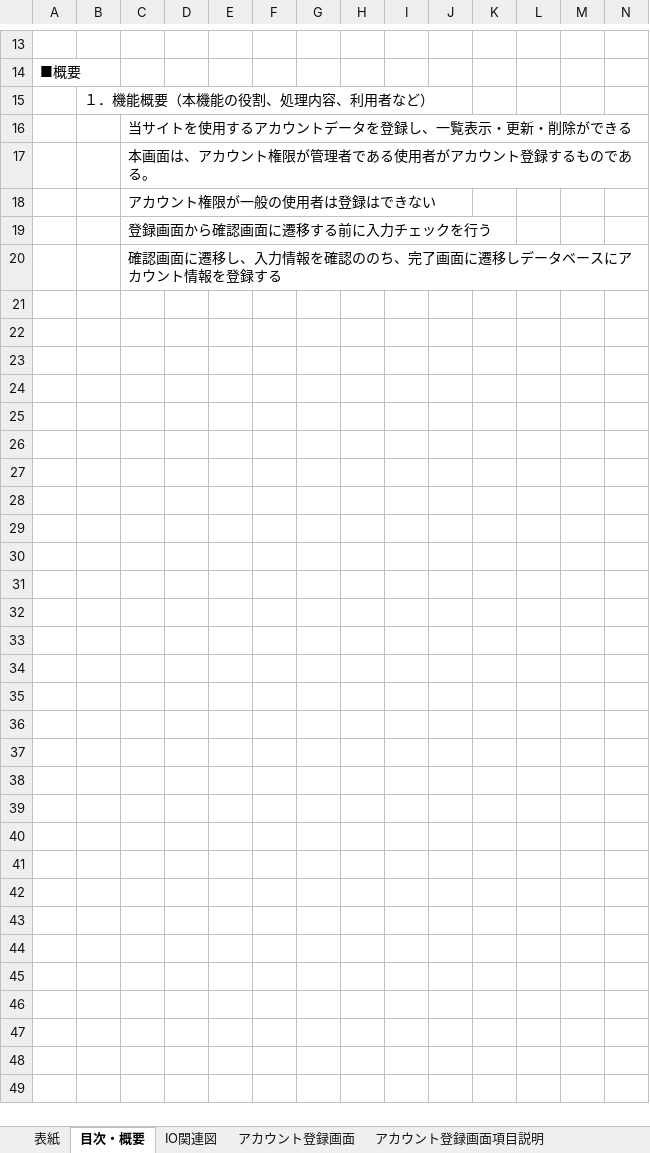
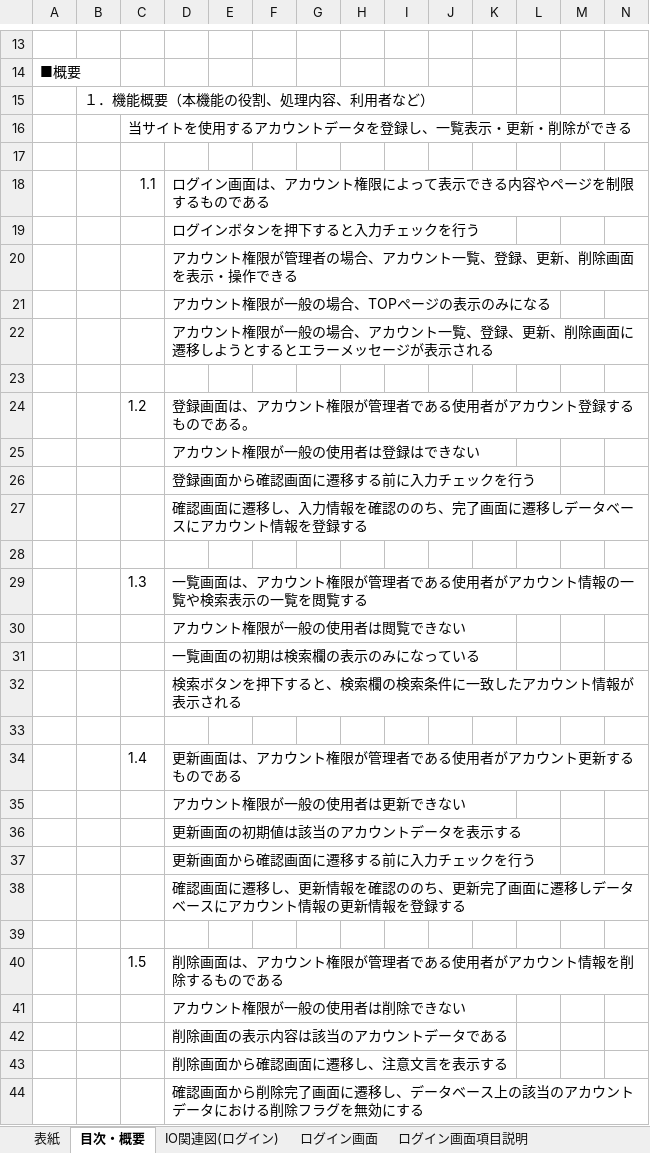
Before and after one commit to kogaryotaro/accountEntry, an Excel workbook: 詳細設計/詳細設計書.xlsx, sheet 目次・概要, drawn as a sheet; only a part is shown, gaps mark what is left out; values as stored, in another font and other column widths than the file's, no borders; addresses are those after the commit; rows hold the shown columns only; the diff covers the shown part only; the diff names each change by its address in the sheet, - before the commit and + after, or states it on an @@ line.

```diff
--- a/詳細設計/詳細設計書.xlsx (sheet 目次・概要)
+++ b/詳細設計/詳細設計書.xlsx (sheet 目次・概要)
-sheet tab: IO関連図
+sheet tab: IO関連図(ログイン)
+sheet tab: ログイン画面
+sheet tab: ログイン画面項目説明
-C17: 本画面は、アカウント権限が管理者である使用者がアカウント登録するものである。
+C17: (empty)
+row 18:  |  | 1.1 | ログイン画面は、アカウント権限によって表示できる内容やページを制限するものである
+row 19:  |  |  | ログインボタンを押下すると入力チェックを行う
+row 20:  |  |  | アカウント権限が管理者の場合、アカウント一覧、登録、更新、削除画面を表示・操作できる
+row 21:  |  |  | アカウント権限が一般の場合、TOPページの表示のみになる
+row 22:  |  |  | アカウント権限が一般の場合、アカウント一覧、登録、更新、削除画面に遷移しようとするとエラーメッセージが表示される
-C23: アカウント権限が一般の使用者は登録はできない
+C23: (empty)
+row 24:  |  | 1.2 | 登録画面は、アカウント権限が管理者である使用者がアカウント登録するものである。
+row 25:  |  |  | アカウント権限が一般の使用者は登録はできない
+row 26:  |  |  | 登録画面から確認画面に遷移する前に入力チェックを行う
+row 27:  |  |  | 確認画面に遷移し、入力情報を確認ののち、完了画面に遷移しデータベースにアカウント情報を登録する
-C28: 登録画面から確認画面に遷移する前に入力チェックを行う
+C28: (empty)
+row 29:  |  | 1.3 | 一覧画面は、アカウント権限が管理者である使用者がアカウント情報の一覧や検索表示の一覧を閲覧する
+row 30:  |  |  | アカウント権限が一般の使用者は閲覧できない
+row 31:  |  |  | 一覧画面の初期は検索欄の表示のみになっている
+row 32:  |  |  | 検索ボタンを押下すると、検索欄の検索条件に一致したアカウント情報が表示される
-C33: 確認画面に遷移し、入力情報を確認ののち、完了画面に遷移しデータベースにアカウント情報を登録する
+C33: (empty)
+row 34:  |  | 1.4 | 更新画面は、アカウント権限が管理者である使用者がアカウント更新するものである
+row 35:  |  |  | アカウント権限が一般の使用者は更新できない
+row 36:  |  |  | 更新画面の初期値は該当のアカウントデータを表示する
+row 37:  |  |  | 更新画面から確認画面に遷移する前に入力チェックを行う
+row 38:  |  |  | 確認画面に遷移し、更新情報を確認ののち、更新完了画面に遷移しデータベースにアカウント情報の更新情報を登録する
+row 39: (empty)
+row 40:  |  | 1.5 | 削除画面は、アカウント権限が管理者である使用者がアカウント情報を削除するものである
+row 41:  |  |  | アカウント権限が一般の使用者は削除できない
+row 42:  |  |  | 削除画面の表示内容は該当のアカウントデータである
+row 43:  |  |  | 削除画面から確認画面に遷移し、注意文言を表示する
+row 44:  |  |  | 確認画面から削除完了画面に遷移し、データベース上の該当のアカウントデータにおける削除フラグを無効にする
```
Also changed, not shown: 2 edited cells elsewhere in this sheet, sheet 更新仕様書(アカウント更新), sheet アカウント登録画面項目説明, sheet アカウント登録完了画面項目説明, sheet アカウント登録確認画面項目説明, other sheet tabs, charts or pictures, 基本設計/基本設計書.xlsx, 1 other file.
